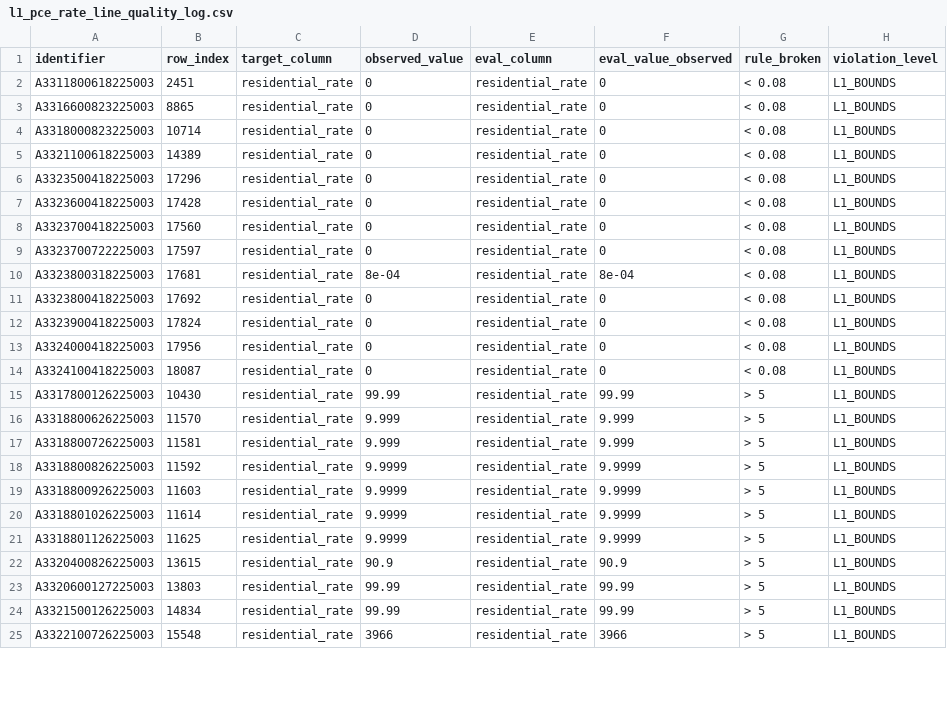
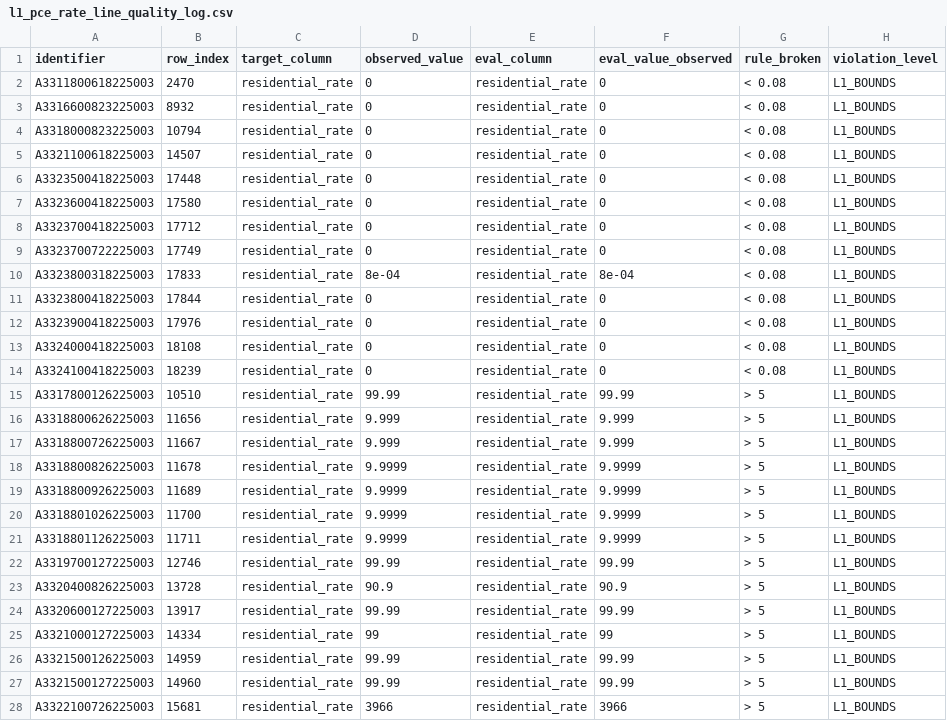
Before and after one commit to acep-uaf/ak-energy-statistics, a CSV file: data/l1/logs/l1_pce_rate_line_quality_log.csv, drawn as a sheet; only a part is shown; the diff covers the shown part only.

```diff
--- a/data/l1/logs/l1_pce_rate_line_quality_log.csv
+++ b/data/l1/logs/l1_pce_rate_line_quality_log.csv
@@ -1,25 +1,28 @@
 identifier,row_index,target_column,observed_value,eval_column,eval_value_observed,rule_broken,violation_level
-A3311800618225003,2451,residential_rate,0,residential_rate,0,< 0.08,L1_BOUNDS
-A3316600823225003,8865,residential_rate,0,residential_rate,0,< 0.08,L1_BOUNDS
-A3318000823225003,10714,residential_rate,0,residential_rate,0,< 0.08,L1_BOUNDS
-A3321100618225003,14389,residential_rate,0,residential_rate,0,< 0.08,L1_BOUNDS
-A3323500418225003,17296,residential_rate,0,residential_rate,0,< 0.08,L1_BOUNDS
-A3323600418225003,17428,residential_rate,0,residential_rate,0,< 0.08,L1_BOUNDS
-A3323700418225003,17560,residential_rate,0,residential_rate,0,< 0.08,L1_BOUNDS
-A3323700722225003,17597,residential_rate,0,residential_rate,0,< 0.08,L1_BOUNDS
-A3323800318225003,17681,residential_rate,8e-04,residential_rate,8e-04,< 0.08,L1_BOUNDS
-A3323800418225003,17692,residential_rate,0,residential_rate,0,< 0.08,L1_BOUNDS
-A3323900418225003,17824,residential_rate,0,residential_rate,0,< 0.08,L1_BOUNDS
-A3324000418225003,17956,residential_rate,0,residential_rate,0,< 0.08,L1_BOUNDS
-A3324100418225003,18087,residential_rate,0,residential_rate,0,< 0.08,L1_BOUNDS
-A3317800126225003,10430,residential_rate,99.99,residential_rate,99.99,> 5,L1_BOUNDS
-A3318800626225003,11570,residential_rate,9.999,residential_rate,9.999,> 5,L1_BOUNDS
-A3318800726225003,11581,residential_rate,9.999,residential_rate,9.999,> 5,L1_BOUNDS
-A3318800826225003,11592,residential_rate,9.9999,residential_rate,9.9999,> 5,L1_BOUNDS
-A3318800926225003,11603,residential_rate,9.9999,residential_rate,9.9999,> 5,L1_BOUNDS
-A3318801026225003,11614,residential_rate,9.9999,residential_rate,9.9999,> 5,L1_BOUNDS
-A3318801126225003,11625,residential_rate,9.9999,residential_rate,9.9999,> 5,L1_BOUNDS
-A3320400826225003,13615,residential_rate,90.9,residential_rate,90.9,> 5,L1_BOUNDS
-A3320600127225003,13803,residential_rate,99.99,residential_rate,99.99,> 5,L1_BOUNDS
-A3321500126225003,14834,residential_rate,99.99,residential_rate,99.99,> 5,L1_BOUNDS
-A3322100726225003,15548,residential_rate,3966,residential_rate,3966,> 5,L1_BOUNDS
+A3311800618225003,2470,residential_rate,0,residential_rate,0,< 0.08,L1_BOUNDS
+A3316600823225003,8932,residential_rate,0,residential_rate,0,< 0.08,L1_BOUNDS
+A3318000823225003,10794,residential_rate,0,residential_rate,0,< 0.08,L1_BOUNDS
+A3321100618225003,14507,residential_rate,0,residential_rate,0,< 0.08,L1_BOUNDS
+A3323500418225003,17448,residential_rate,0,residential_rate,0,< 0.08,L1_BOUNDS
+A3323600418225003,17580,residential_rate,0,residential_rate,0,< 0.08,L1_BOUNDS
+A3323700418225003,17712,residential_rate,0,residential_rate,0,< 0.08,L1_BOUNDS
+A3323700722225003,17749,residential_rate,0,residential_rate,0,< 0.08,L1_BOUNDS
+A3323800318225003,17833,residential_rate,8e-04,residential_rate,8e-04,< 0.08,L1_BOUNDS
+A3323800418225003,17844,residential_rate,0,residential_rate,0,< 0.08,L1_BOUNDS
+A3323900418225003,17976,residential_rate,0,residential_rate,0,< 0.08,L1_BOUNDS
+A3324000418225003,18108,residential_rate,0,residential_rate,0,< 0.08,L1_BOUNDS
+A3324100418225003,18239,residential_rate,0,residential_rate,0,< 0.08,L1_BOUNDS
+A3317800126225003,10510,residential_rate,99.99,residential_rate,99.99,> 5,L1_BOUNDS
+A3318800626225003,11656,residential_rate,9.999,residential_rate,9.999,> 5,L1_BOUNDS
+A3318800726225003,11667,residential_rate,9.999,residential_rate,9.999,> 5,L1_BOUNDS
+A3318800826225003,11678,residential_rate,9.9999,residential_rate,9.9999,> 5,L1_BOUNDS
+A3318800926225003,11689,residential_rate,9.9999,residential_rate,9.9999,> 5,L1_BOUNDS
+A3318801026225003,11700,residential_rate,9.9999,residential_rate,9.9999,> 5,L1_BOUNDS
+A3318801126225003,11711,residential_rate,9.9999,residential_rate,9.9999,> 5,L1_BOUNDS
+A3319700127225003,12746,residential_rate,99.99,residential_rate,99.99,> 5,L1_BOUNDS
+A3320400826225003,13728,residential_rate,90.9,residential_rate,90.9,> 5,L1_BOUNDS
+A3320600127225003,13917,residential_rate,99.99,residential_rate,99.99,> 5,L1_BOUNDS
+A3321000127225003,14334,residential_rate,99,residential_rate,99,> 5,L1_BOUNDS
+A3321500126225003,14959,residential_rate,99.99,residential_rate,99.99,> 5,L1_BOUNDS
+A3321500127225003,14960,residential_rate,99.99,residential_rate,99.99,> 5,L1_BOUNDS
+A3322100726225003,15681,residential_rate,3966,residential_rate,3966,> 5,L1_BOUNDS
```
Also changed, not shown: 7 edited cells elsewhere in this file, data/l1/logs/l1_pce_header_quality_log.csv, 15 other files.
